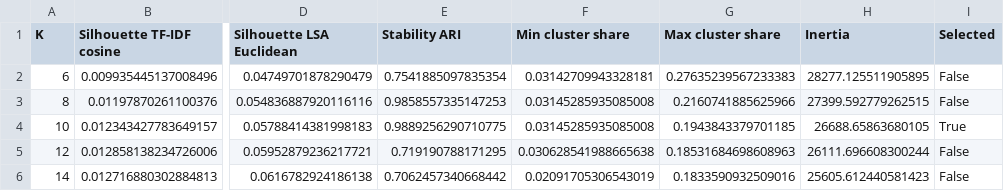
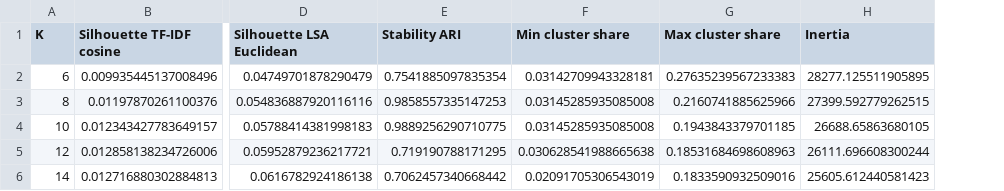
Before and after one commit to phamquocdow/colab_team, a CSV file: results/clustering/k_selection.csv, drawn as a sheet; only a part is shown, gaps mark what is left out; the diff names each change by its address in the sheet, - before the commit and + after, or states it on an @@ line.

Commit message:
Refactor clustering results: Update k_runs.csv and k_selection.csv format; modify k_selection.png

```diff
--- a/results/clustering/k_selection.csv
+++ b/results/clustering/k_selection.csv
-column I (Selected), rows 2-6: False | False | True | False | False
```
Also changed, not shown: results/clustering/k_runs.csv, 2 other files.
